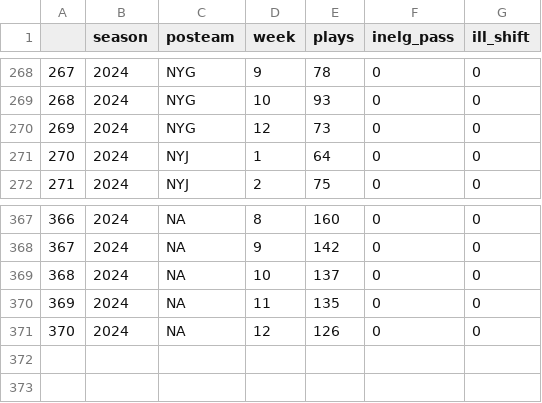
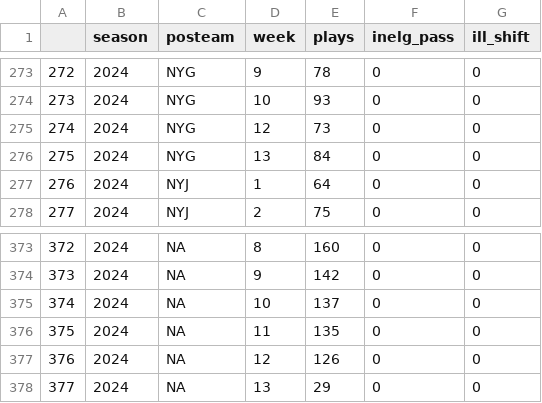
Before and after one commit to Doug-Analytics/Weekly-Shiny-App, a CSV file: data_24.csv, drawn as a sheet; only a part is shown, gaps mark what is left out; the diff covers the shown part only; the diff names each change by its address in the sheet, - before the commit and + after, or states it on an @@ line.

```diff
--- a/data_24.csv
+++ b/data_24.csv
@@ column A renumbered between rows 70 and 377 @@
+row 276: 275 | 2024 | NYG | 13 | 84 | 0 | 0
+row 378: 377 | 2024 | NA | 13 | 29 | 0 | 0
```
Also changed, not shown: 5 added rows elsewhere in this file, 6 other files.
